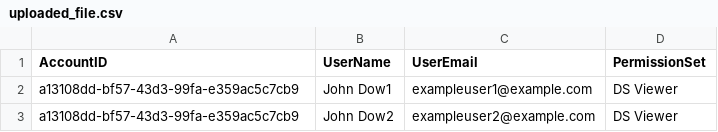
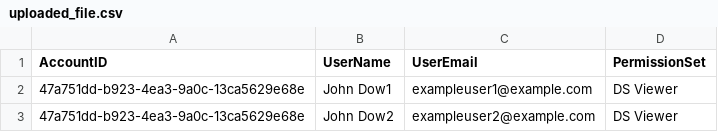
Before and after one commit to docusign/code-examples-python, a CSV file: app/admin/examples/eg004_add_users_via_bulk_import/csv/uploaded_file.csv, drawn as a sheet.

```diff
--- a/app/admin/examples/eg004_add_users_via_bulk_import/csv/uploaded_file.csv
+++ b/app/admin/examples/eg004_add_users_via_bulk_import/csv/uploaded_file.csv
@@ -1,3 +1,3 @@
 AccountID,UserName,UserEmail,PermissionSet
-a13108dd-bf57-43d3-99fa-e359ac5c7cb9,John Dow1,exampleuser1@example.com,DS Viewer
-a13108dd-bf57-43d3-99fa-e359ac5c7cb9,John Dow2,exampleuser2@example.com,DS Viewer
+47a751dd-b923-4ea3-9a0c-13ca5629e68e,John Dow1,exampleuser1@example.com,DS Viewer
+47a751dd-b923-4ea3-9a0c-13ca5629e68e,John Dow2,exampleuser2@example.com,DS Viewer
```
Also changed, not shown: 5 other files.
